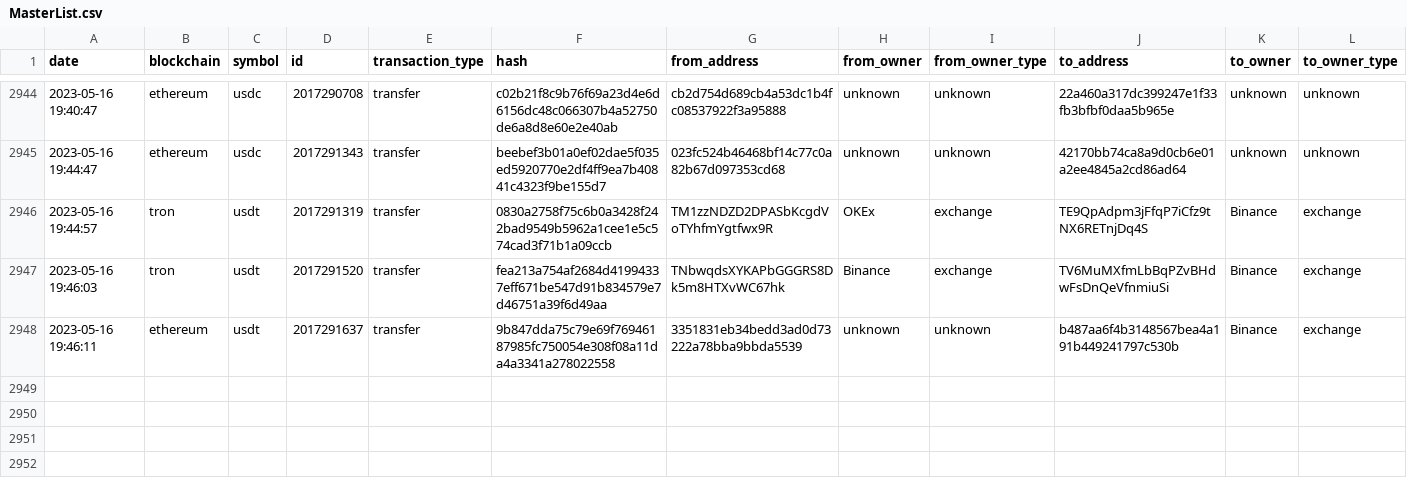
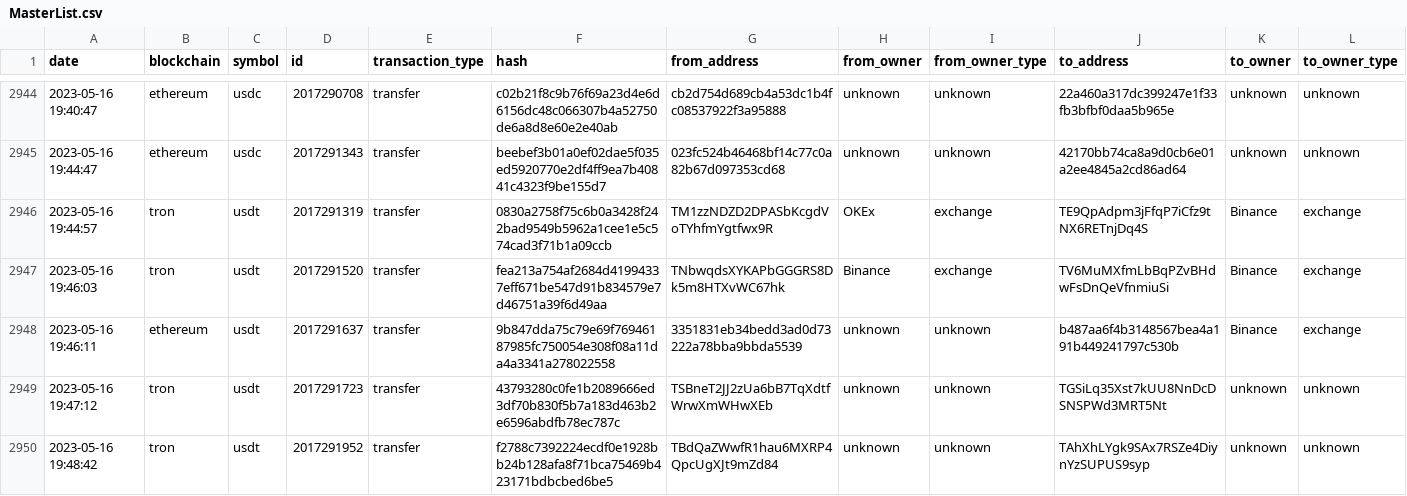
Before and after one commit to saqibkh/crypto_trading, a CSV file: logs/MasterList.csv, drawn as a sheet; only a part is shown, gaps mark what is left out; rows hold the shown columns only; the diff names each change by its address in the sheet, - before the commit and + after, or states it on an @@ line.

Commit message:
Update of logs processed

```diff
--- a/logs/MasterList.csv
+++ b/logs/MasterList.csv
+row 2949: 2023-05-16 19:47:12 | tron | usdt | 2017291723 | transfer | 43793280c0fe1b2089666ed3df70b830f5b7a183d463b2e6596abdfb78ec787c | TSBneT2JJ2zUa6bB7TqXdtfWrwXmWHwXEb | unknown | unknown | TGSiLq35Xst7kUU8NnDcDSNSPWd3MRT5Nt | unknown | unknown
+row 2950: 2023-05-16 19:48:42 | tron | usdt | 2017291952 | transfer | f2788c7392224ecdf0e1928bb24b128afa8f71bca75469b423171bdbcbed6be5 | TBdQaZWwfR1hau6MXRP4QpcUgXJt9mZd84 | unknown | unknown | TAhXhLYgk9SAx7RSZe4DiynYzSUPUS9syp | unknown | unknown
```
